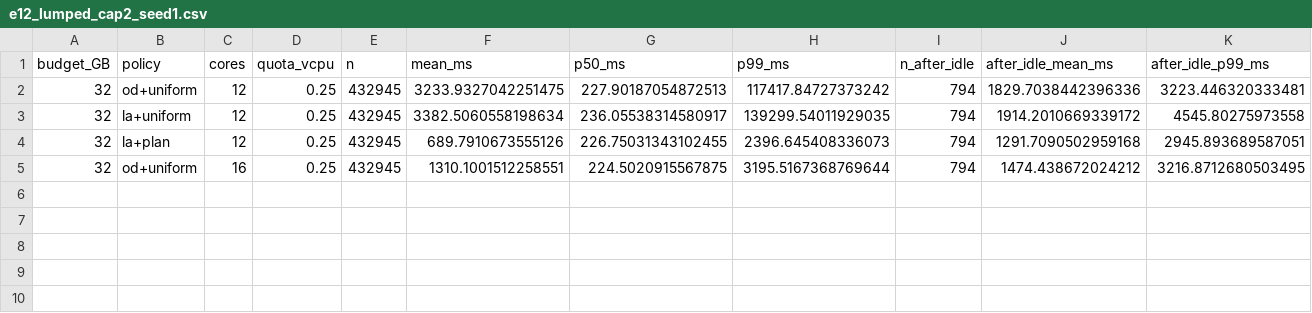
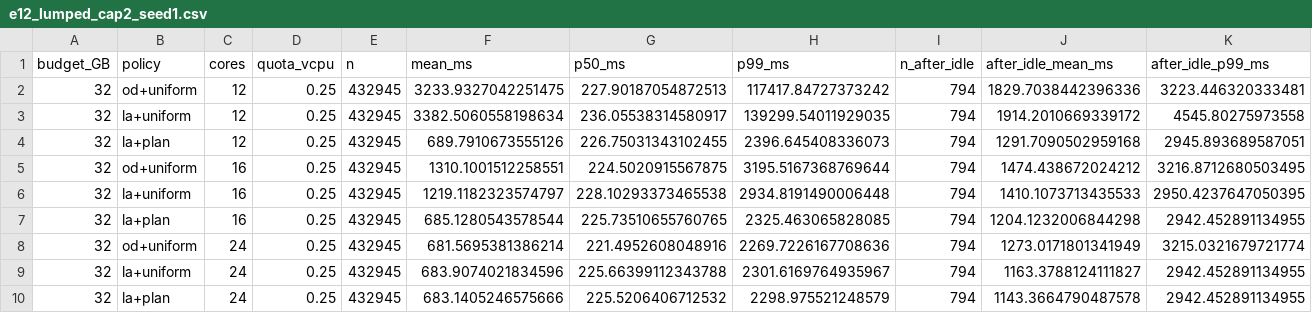
Before and after one commit to mcoder1001-cyber/Thes, a CSV file: results/box/sim/e12_lumped_cap2_seed1.csv, drawn as a sheet; only a part is shown; rows hold the shown columns only; the diff names each change by its address in the sheet, - before the commit and + after, or states it on an @@ line.

```diff
--- a/results/box/sim/e12_lumped_cap2_seed1.csv
+++ b/results/box/sim/e12_lumped_cap2_seed1.csv
+row 6: 32 | la+uniform | 16 | 0.25 | 432945 | 1219.1182323574797 | 228.10293373465538 | 2934.8191490006448 | 794 | 1410.1073713435533 | 2950.4237647050395
+row 7: 32 | la+plan | 16 | 0.25 | 432945 | 685.1280543578544 | 225.73510655760765 | 2325.463065828085 | 794 | 1204.1232006844298 | 2942.452891134955
+row 8: 32 | od+uniform | 24 | 0.25 | 432945 | 681.5695381386214 | 221.4952608048916 | 2269.7226167708636 | 794 | 1273.0171801341949 | 3215.0321679721774
+row 9: 32 | la+uniform | 24 | 0.25 | 432945 | 683.9074021834596 | 225.66399112343788 | 2301.6169764935967 | 794 | 1163.3788124111827 | 2942.452891134955
+row 10: 32 | la+plan | 24 | 0.25 | 432945 | 683.1405246575666 | 225.5206406712532 | 2298.975521248579 | 794 | 1143.3664790487578 | 2942.452891134955
```
Also changed, not shown: 6 other files.
